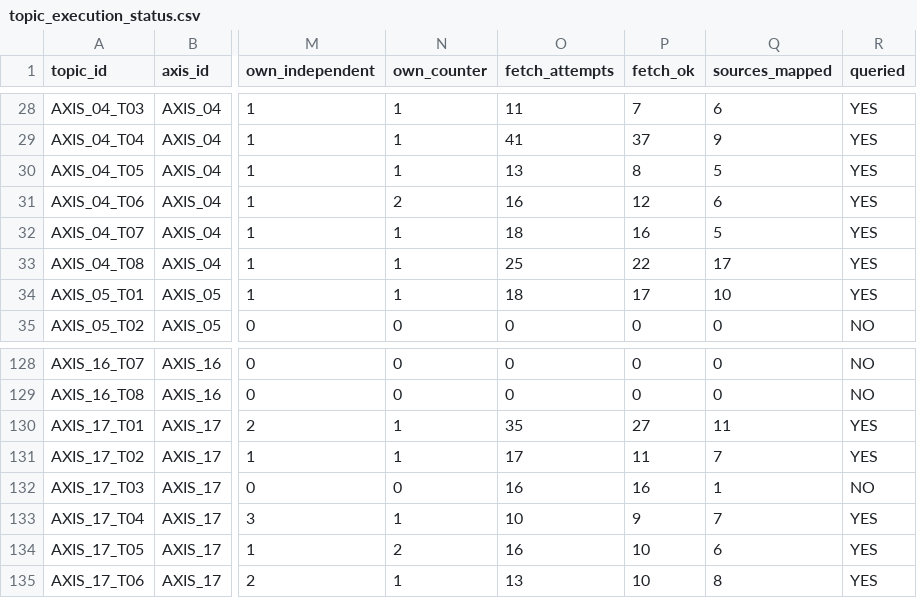
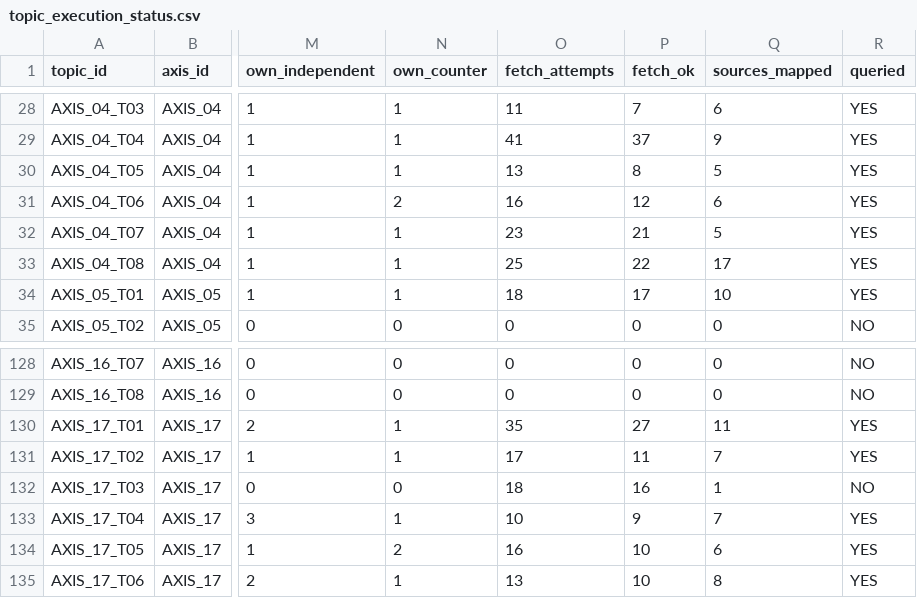
Before and after one commit to csta24055-sys/-, a CSV file: ai-document-market-research/registry/topic_execution_status.csv, drawn as a sheet; only a part is shown, gaps mark what is left out; the diff covers the shown part only; the diff names each change by its address in the sheet, - before the commit and + after, or states it on an @@ line.

```diff
--- a/ai-document-market-research/registry/topic_execution_status.csv
+++ b/ai-document-market-research/registry/topic_execution_status.csv
-O32 (fetch_attempts): 18
+O32 (fetch_attempts): 23
-P32 (fetch_ok): 16
+P32 (fetch_ok): 21
-O132 (fetch_attempts): 16
+O132 (fetch_attempts): 18
```
Also changed, not shown: 31 edited cells elsewhere in this file, ai-document-market-research/registry/execution_manifest.csv, ai-document-market-research/registry/research_axes.csv, 13 other files.
